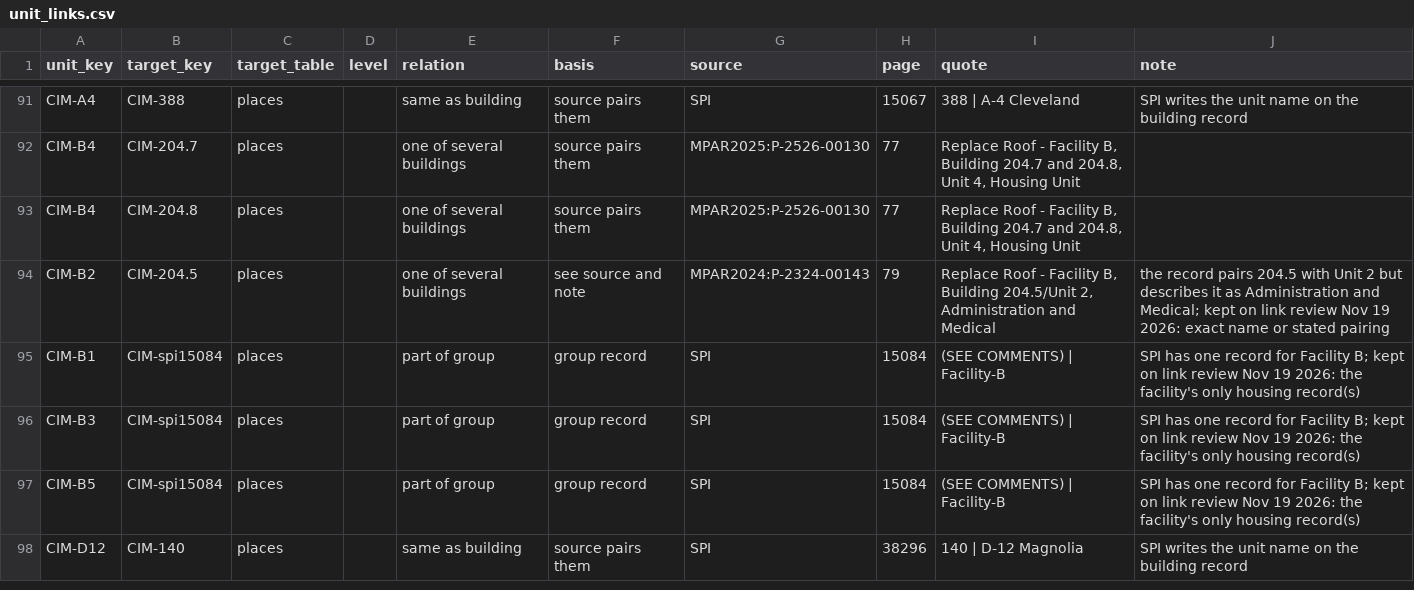
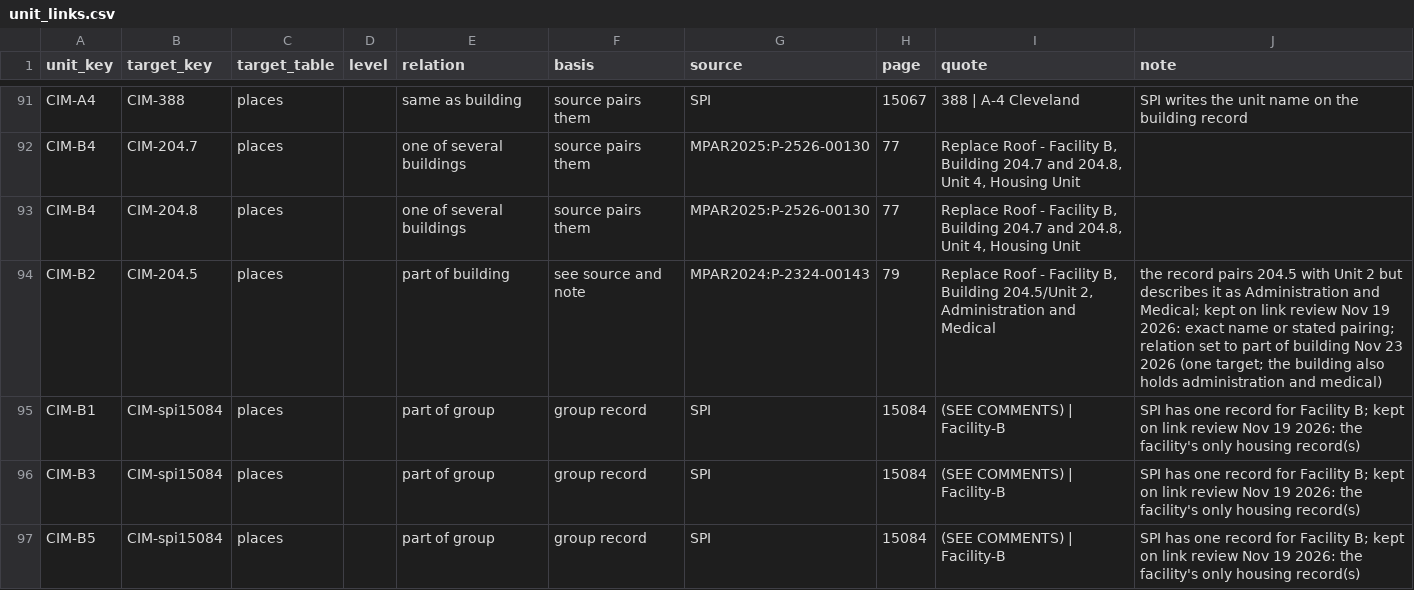
Before and after one commit to mbecica/cdcr_facility_data, a CSV file: data/buildings/locations/unit_links.csv, drawn as a sheet; only a part is shown, gaps mark what is left out; the shorter side is filled out with more unchanged rows.

```diff
--- a/data/buildings/locations/unit_links.csv
+++ b/data/buildings/locations/unit_links.csv
@@ -93,3 +93,3 @@ CIM-B4,CIM-204.7,places,,one of several buildings,source pairs them,MPAR2025:P-2
 CIM-B4,CIM-204.8,places,,one of several buildings,source pairs them,MPAR2025:P-2526-00130,77,"Replace Roof - Facility B, Building 204.7 and 204.8, Unit 4, Housing Unit",
-CIM-B2,CIM-204.5,places,,one of several buildings,see source and note,MPAR2024:P-2324-00143,79,"Replace Roof - Facility B, Building 204.5/Unit 2, Administration and Medical",the record pairs 204.5 with Unit 2 but describes it as Administration and Medical; kept on link review Nov 19 2026: exact name or stated pairing
+CIM-B2,CIM-204.5,places,,part of building,see source and note,MPAR2024:P-2324-00143,79,"Replace Roof - Facility B, Building 204.5/Unit 2, Administration and Medical",the record pairs 204.5 with Unit 2 but describes it as Administration and Medical; kept on link review Nov 19 2026: exact name or stated pairing; relation set to part of building Nov 23 2026 (one target; the building also holds administration and medical)
 CIM-B1,CIM-spi15084,places,,part of group,group record,SPI,15084,(SEE COMMENTS) | Facility-B,SPI has one record for Facility B; kept on link review Nov 19 2026: the facility's only housing record(s)
```
Also changed, not shown: data/buildings/building_heights.csv, data/buildings/condition_assessment_2026.csv, 21 other files.
